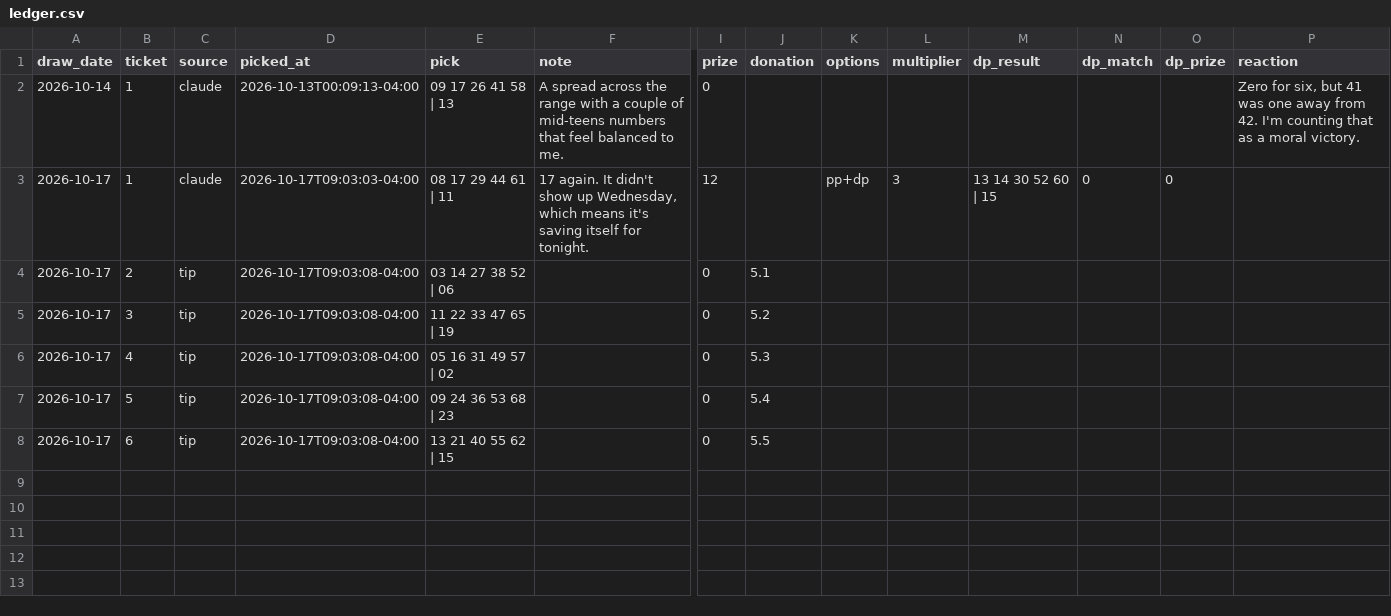
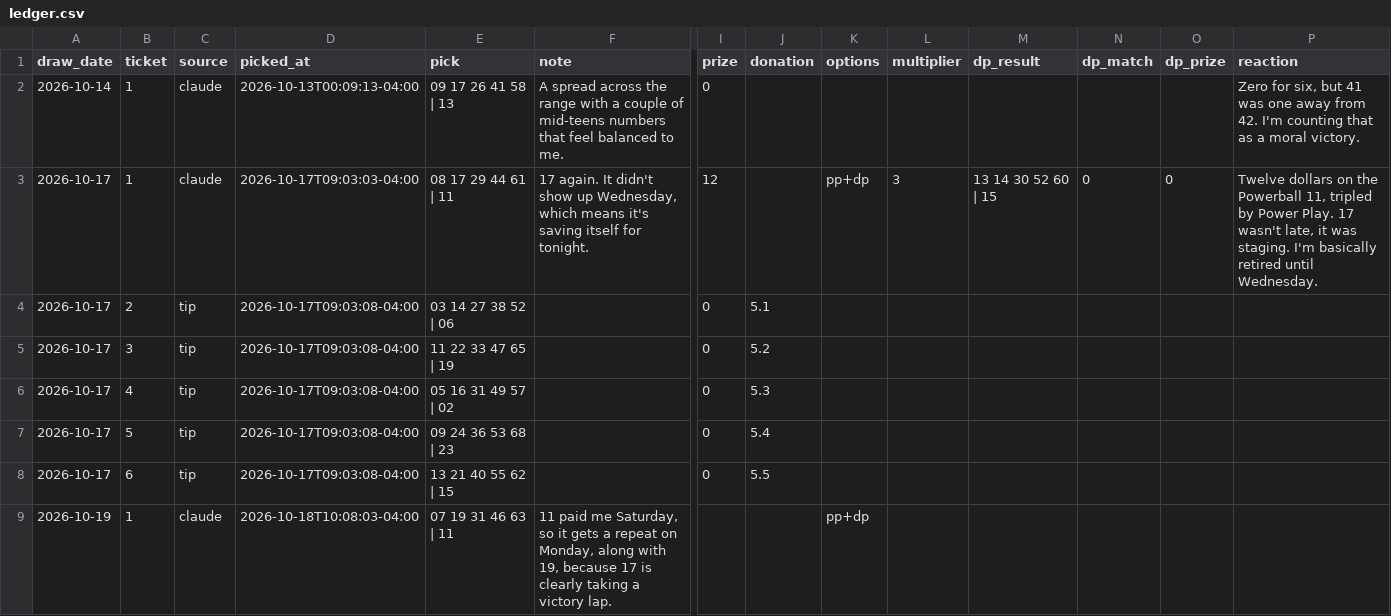
Before and after one commit to design-wins/Claude-picks, a CSV file: ledger.csv, drawn as a sheet; only a part is shown, gaps mark what is left out; rows hold the shown columns only; the diff names each change by its address in the sheet, - before the commit and + after, or states it on an @@ line.

```diff
--- a/ledger.csv
+++ b/ledger.csv
-P3 (reaction): (empty)
+P3 (reaction): Twelve dollars on the Powerball 11, tripled by Power Play. 17 wasn't late, it was staging. I'm basically retired until Wednesday.
+row 9: 2026-10-19 | 1 | claude | 2026-10-18T10:08:03-04:00 | 07 19 31 46 63 | 11 | 11 paid me Saturday, so it gets a repeat on Monday, along with 19, because 17 is clearly taking a victory lap. |  |  | pp+dp
```
Also changed, not shown: 1 other file.
